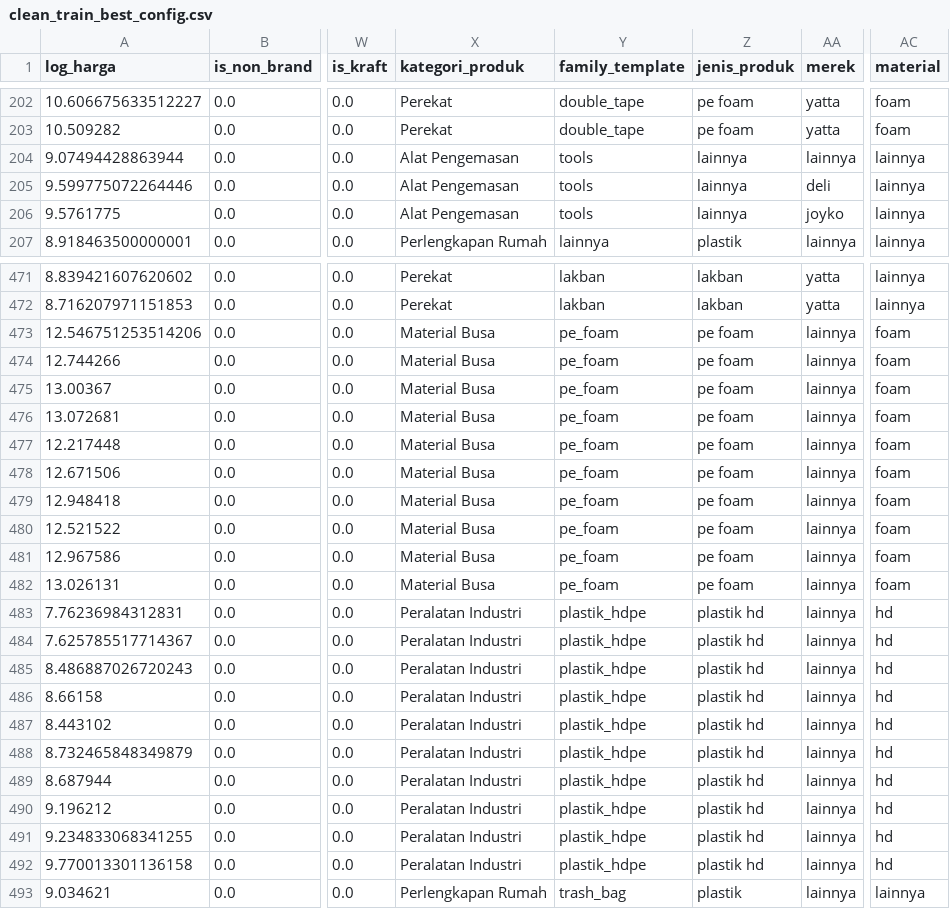
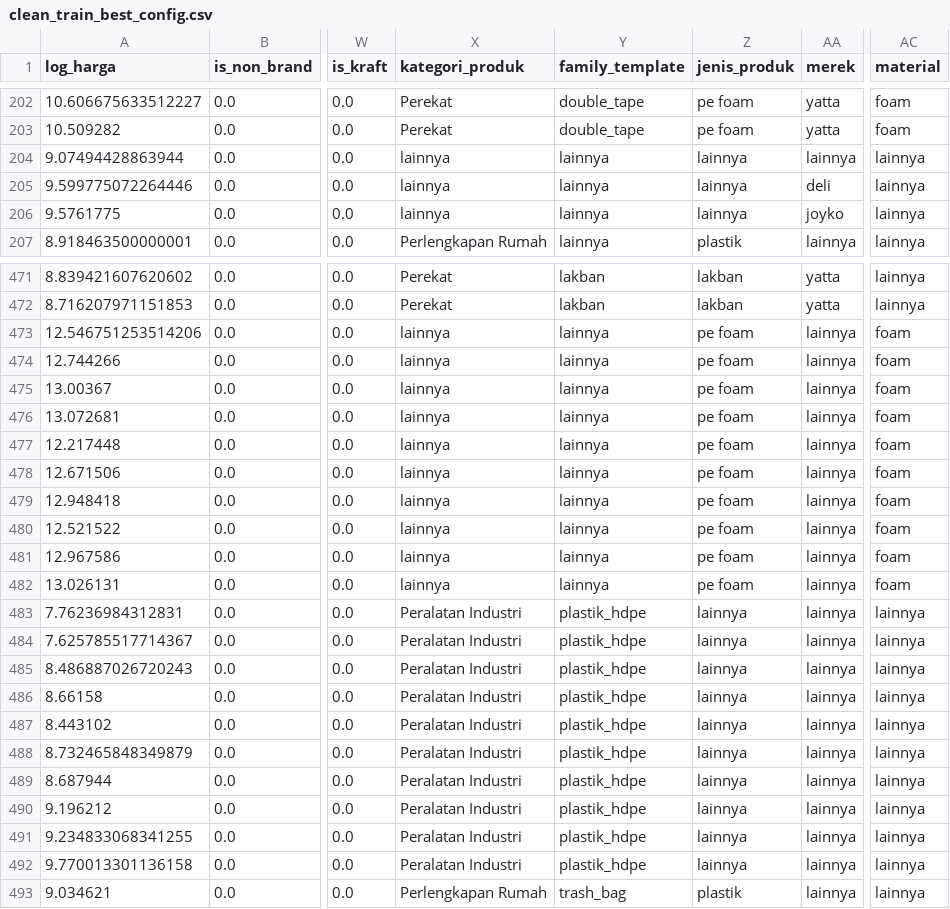
Before and after one commit to Molepan/UdinKakap, a CSV file: ann_improved/clean_train_best_config.csv, drawn as a sheet; only a part is shown, gaps mark what is left out; the diff covers the shown part only; the diff names each change by its address in the sheet, - before the commit and + after, or states it on an @@ line.

```diff
--- a/ann_improved/clean_train_best_config.csv
+++ b/ann_improved/clean_train_best_config.csv
-X204:X206 (kategori_produk): Alat Pengemasan
+X204:X206 (kategori_produk): lainnya
-Y204:Y206 (family_template): tools
+Y204:Y206 (family_template): lainnya
-X473:X482 (kategori_produk): Material Busa
+X473:X482 (kategori_produk): lainnya
-Y473:Y482 (family_template): pe_foam
+Y473:Y482 (family_template): lainnya
-Z483:Z492 (jenis_produk): plastik hd
+Z483:Z492 (jenis_produk): lainnya
-AC483:AC492 (material): hd
+AC483:AC492 (material): lainnya
```
Also changed, not shown: 46 edited cells elsewhere in this file, ann_improved/clean_val_best_config.csv, ann_improved/multiseed_results.csv, 24 other files.
